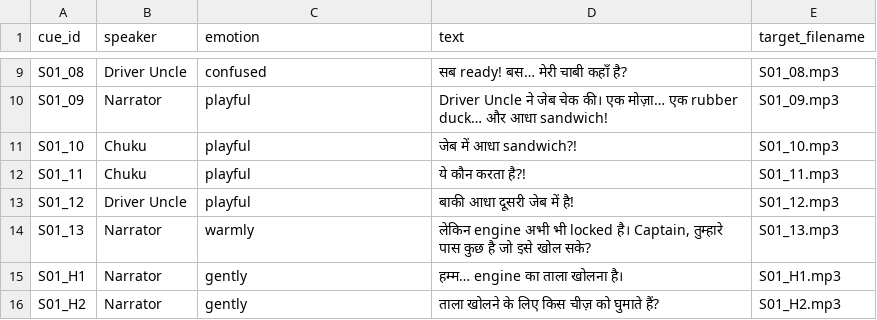
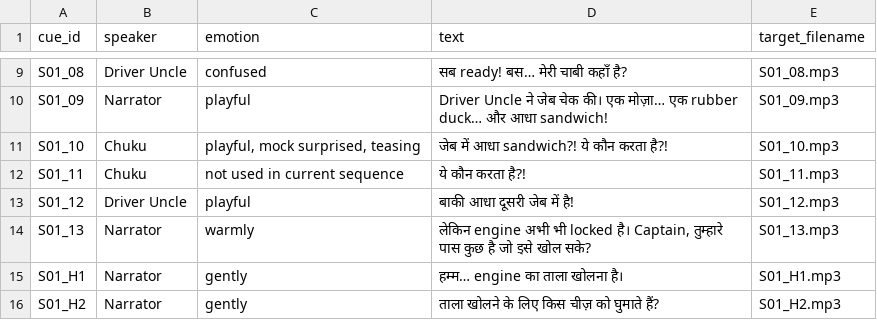
Before and after one commit to Dilpesh/rfidgame, a CSV file: scripts/toy-town/VOICE_MANIFEST.csv, drawn as a sheet; only a part is shown, gaps mark what is left out.

```diff
--- a/scripts/toy-town/VOICE_MANIFEST.csv
+++ b/scripts/toy-town/VOICE_MANIFEST.csv
@@ -10,4 +10,4 @@ S01_08,Driver Uncle,confused,सब ready! बस… मेरी चाबी
 S01_09,Narrator,playful,Driver Uncle ने जेब चेक की। एक मोज़ा… एक rubber duck… और आधा sandwich!,S01_09.mp3
-S01_10,Chuku,playful,जेब में आधा sandwich?!,S01_10.mp3
-S01_11,Chuku,playful,ये कौन करता है?!,S01_11.mp3
+S01_10,Chuku,"playful, mock surprised, teasing",जेब में आधा sandwich?! ये कौन करता है?!,S01_10.mp3
+S01_11,Chuku,not used in current sequence,ये कौन करता है?!,S01_11.mp3
 S01_12,Driver Uncle,playful,बाकी आधा दूसरी जेब में है!,S01_12.mp3
```
Also changed, not shown: 15 other files.
